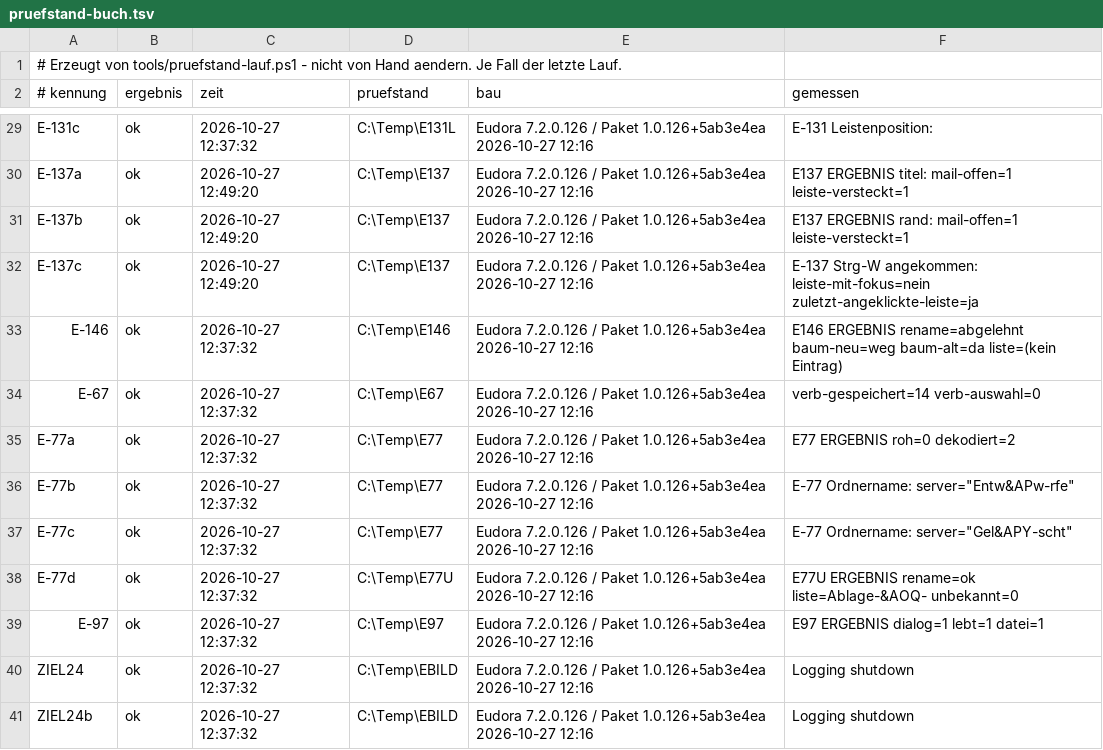
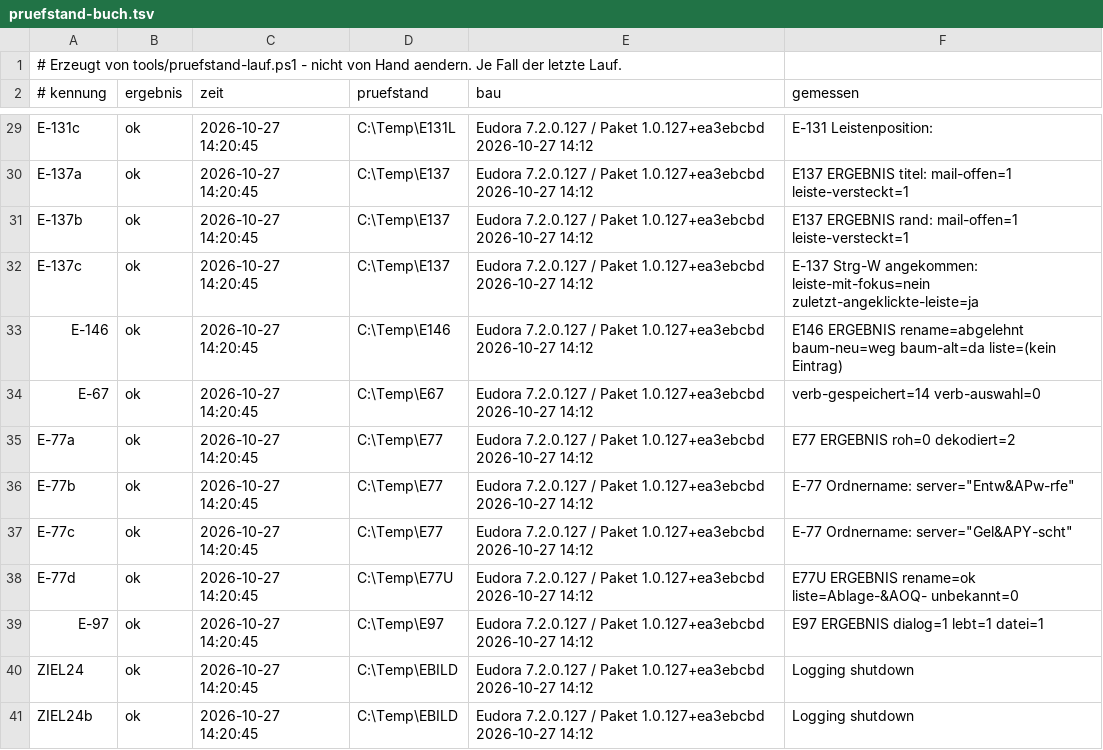
Before and after one commit to HansWurst81675/Eudora7.2, a TSV file: Intern/pruefstand-buch.tsv, drawn as a sheet; only a part is shown, gaps mark what is left out; the diff covers the shown part only; the diff names each change by its address in the sheet, - before the commit and + after, or states it on an @@ line.

```diff
--- a/Intern/pruefstand-buch.tsv
+++ b/Intern/pruefstand-buch.tsv
-C29 (zeit): 2026-10-27 12:37:32
+C29 (zeit): 2026-10-27 14:20:45
-E29:E41 (bau): Eudora 7.2.0.126 / Paket 1.0.126+5ab3e4ea 2026-10-27 12:16
+E29:E41 (bau): Eudora 7.2.0.127 / Paket 1.0.127+ea3ebcbd 2026-10-27 14:12
-C30:C32 (zeit): 2026-10-27 12:49:20
+C30:C32 (zeit): 2026-10-27 14:20:45
-C33:C41 (zeit): 2026-10-27 12:37:32
+C33:C41 (zeit): 2026-10-27 14:20:45
```
Also changed, not shown: 52 edited cells elsewhere in this file, Releases/pruefbericht-tests.tsv, 4 other files.
